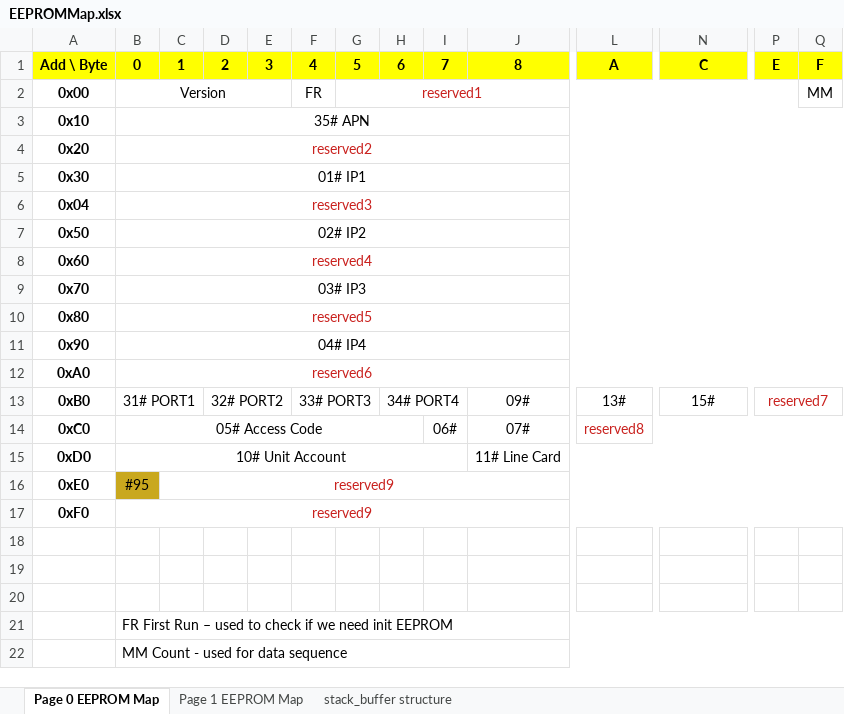
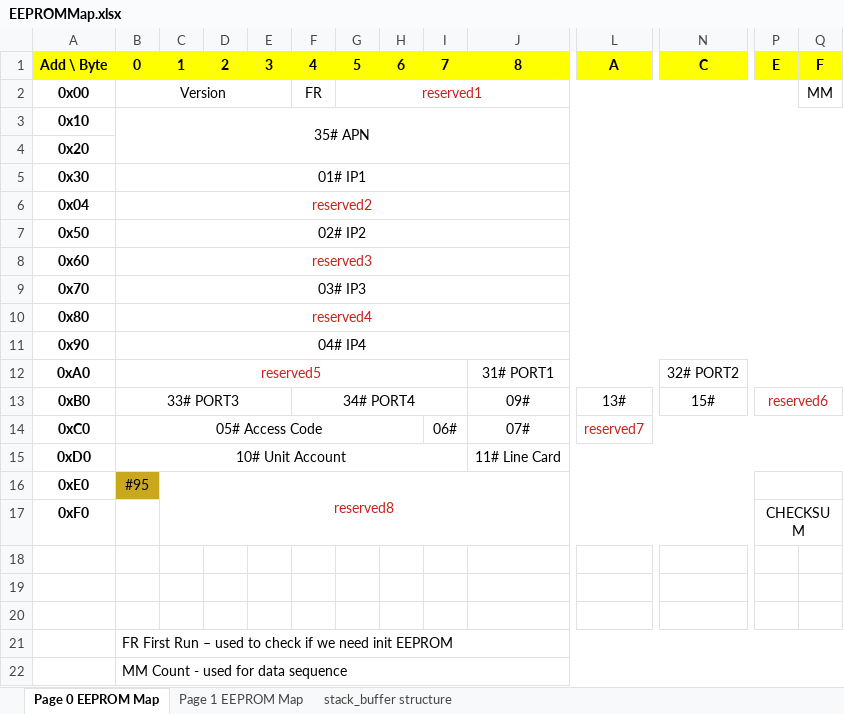
Before and after one commit to mouchuanlin/SuperHub-IC-TEST, an Excel workbook: DOC/spec/EEPROMMap.xlsx, sheet Page 0 EEPROM Map, drawn as a sheet; only a part is shown, gaps mark what is left out; values as stored, in another font and other column widths than the file's, no borders; removed rows and columns are numbered as before the commit, all else as after; rows hold the shown columns only; the diff names each change by its address in the sheet, - before the commit and + after, or states it on an @@ line.

```diff
--- a/DOC/spec/EEPROMMap.xlsx (sheet Page 0 EEPROM Map)
+++ b/DOC/spec/EEPROMMap.xlsx (sheet Page 0 EEPROM Map)
-B3:Q3 merged
+B3:Q4 merged
-B4: reserved2
+B4: (empty)
-B4:Q4 merged
-B6: reserved3
+B6: reserved2
-B8: reserved4
+B8: reserved3
-B10: reserved5
+B10: reserved4
-row 12: 0xA0 | reserved6
+row 12: 0xA0 | reserved5 |  |  |  |  |  |  |  | 31# PORT1 |  | 32# PORT2
-B13: 31# PORT1
+B13: 33# PORT3
-B13:C13 merged
+B13:E13 merged
-D13: 32# PORT2
+D13: (empty)
-D13:E13 merged
-F13: 33# PORT3
+F13: 34# PORT4
-F13:G13 merged
+F13:I13 merged
-H13: 34# PORT4
+H13: (empty)
-H13:I13 merged
-P13: reserved7
+P13: reserved6
-L14: reserved8
+L14: reserved7
-C16: reserved9
+C16: reserved8
-C16:Q16 merged
+C16:O17 merged
+P16:Q16 merged
-row 17: 0xF0 | reserved9
+row 17: 0xF0 |  |  |  |  |  |  |  |  |  |  |  | CHECKSUM
```
Also changed, not shown: sheet Page 1 EEPROM Map, DOC/spec/smokeHubEventCodes_proposed_09-04-2018_v1.xlsx, 12 other files.
